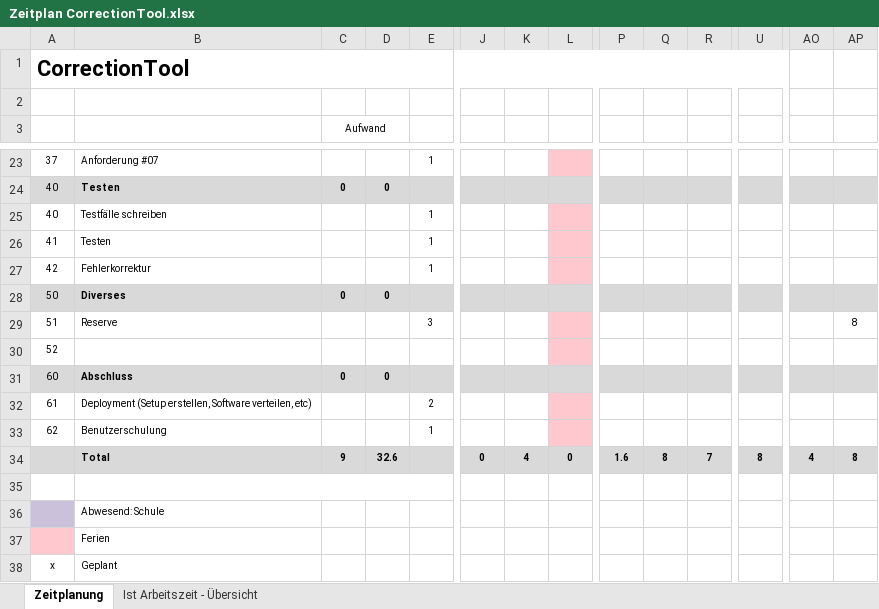
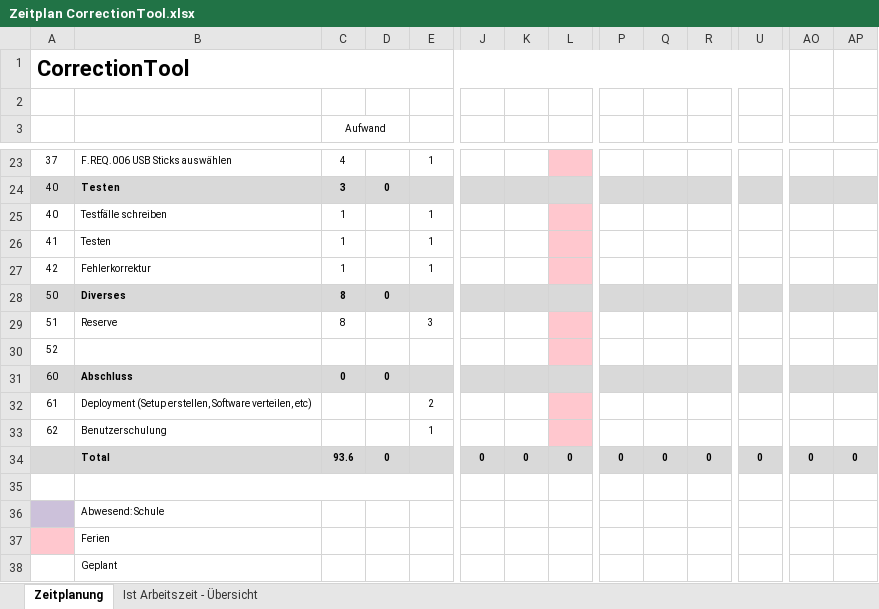
Before and after one commit to burkardbjoern/Correctiontool, an Excel workbook: doc/Zeitplan CorrectionTool.xlsx, sheet Zeitplanung, drawn as a sheet; only a part is shown, gaps mark what is left out; values as stored, in another font and other column widths than the file's, no borders; the diff covers the shown part only; the diff names each change by its address in the sheet, - before the commit and + after, or states it on an @@ line.

```diff
--- a/doc/Zeitplan CorrectionTool.xlsx (sheet Zeitplanung)
+++ b/doc/Zeitplan CorrectionTool.xlsx (sheet Zeitplanung)
-B23: Anforderung #07
+B23: F.REQ.006 USB Sticks auswählen
-C23 (Aufwand): (empty)
+C23 (Aufwand): 4
-C24 (Aufwand): 0
+C24 (Aufwand): 3
-C25:C27 (Aufwand): (empty)
+C25:C27 (Aufwand): 1
-C28 (Aufwand): 0
+C28 (Aufwand): 8
-C29 (Aufwand): (empty)
+C29 (Aufwand): 8
-AP29: 8
+AP29: (empty)
-C34 (Aufwand): 9
+C34 (Aufwand): 93.6
-D34: 32.6
+D34: 0
-K34: 4
+K34: 0
-P34: 1.6
+P34: 0
-Q34: 8
+Q34: 0
-R34: 7
+R34: 0
-U34: 8
+U34: 0
-AO34: 4
+AO34: 0
-AP34: 8
+AP34: 0
-A38: x
+A38: (empty)
```
Also changed, not shown: 1 added row, 1 removed row and 31 edited cells elsewhere in this sheet, sheet Ist Arbeitszeit - Übersicht, formulas that keep their value, charts or pictures, 1 other file.
